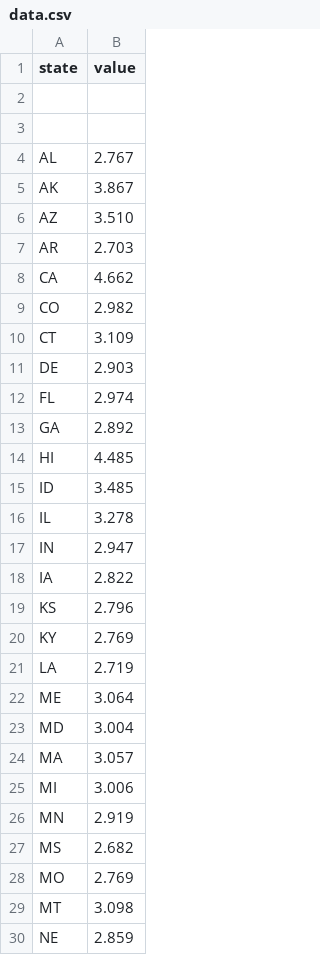
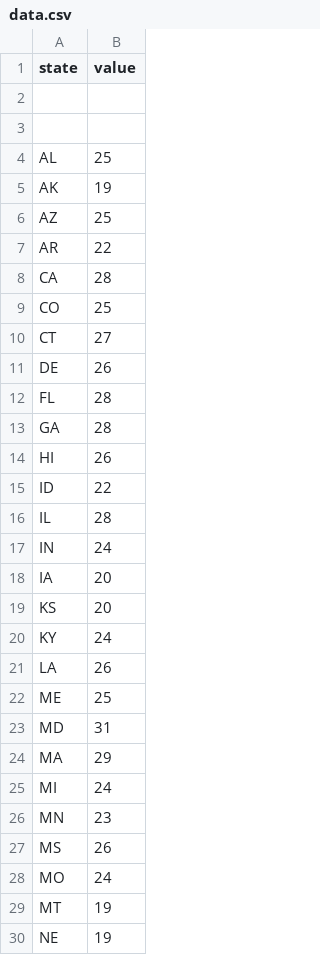
Before and after one commit to mathpluscoding/wonheed3, a CSV file: data.csv, drawn as a sheet; only a part is shown; the diff covers the shown part only.

Commit message:
Update data.csv

```diff
--- a/data.csv
+++ b/data.csv
@@ -3,28 +3,28 @@ state,value
 
-AL,2.767
-AK,3.867
-AZ,3.510
-AR,2.703
-CA,4.662
-CO,2.982
-CT,3.109
-DE,2.903
-FL,2.974
-GA,2.892
-HI,4.485
-ID,3.485
-IL,3.278
-IN,2.947
-IA,2.822
-KS,2.796
-KY,2.769
-LA,2.719
-ME,3.064
-MD,3.004
-MA,3.057
-MI,3.006
-MN,2.919
-MS,2.682
-MO,2.769
-MT,3.098
-NE,2.859
+AL,25
+AK,19
+AZ,25
+AR,22
+CA,28
+CO,25
+CT,27
+DE,26
+FL,28
+GA,28
+HI,26
+ID,22
+IL,28
+IN,24
+IA,20
+KS,20
+KY,24
+LA,26
+ME,25
+MD,31
+MA,29
+MI,24
+MN,23
+MS,26
+MO,24
+MT,19
+NE,19
```
Also changed, not shown: 23 edited cells elsewhere in this file.
